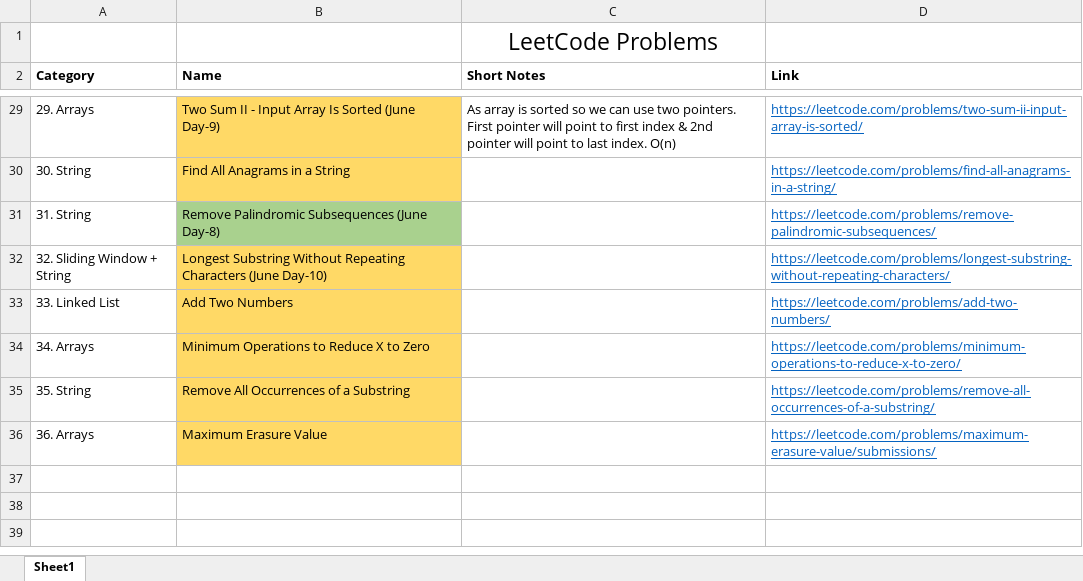
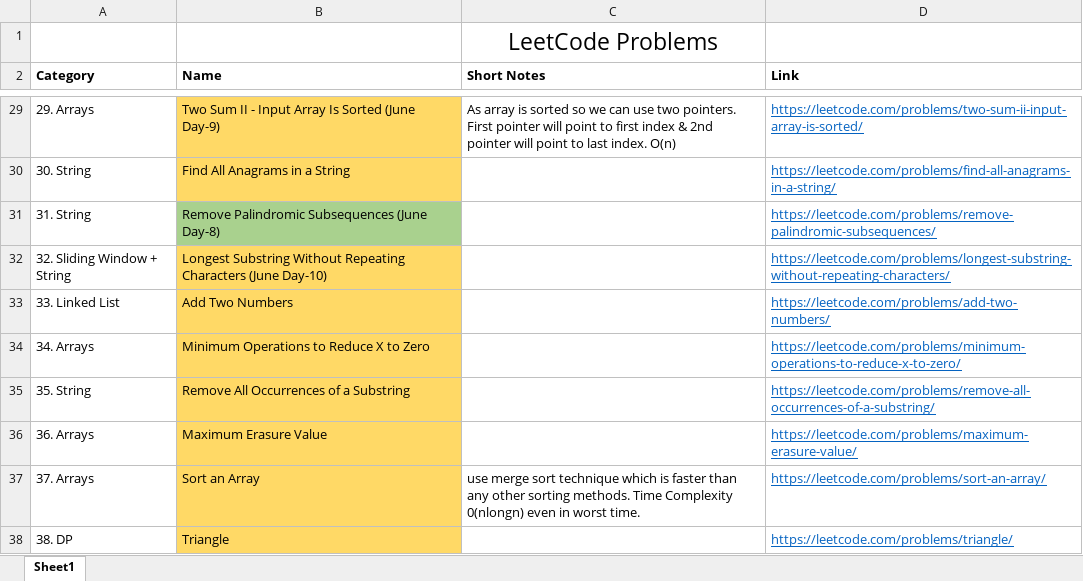
Before and after one commit to TheSonett/DSA, an Excel workbook: LeetCode.xlsx, sheet Sheet1, drawn as a sheet; only a part is shown, gaps mark what is left out; values as stored, in another font and other column widths than the file's, no borders; the diff names each change by its address in the sheet, - before the commit and + after, or states it on an @@ line.

```diff
--- a/LeetCode.xlsx (sheet Sheet1)
+++ b/LeetCode.xlsx (sheet Sheet1)
-D36 (Link): https://leetcode.com/problems/maximum-erasure-value/submissions/
+D36 (Link): https://leetcode.com/problems/maximum-erasure-value/
+row 37: 37. Arrays | Sort an Array | use merge sort technique which is faster than any other sorting methods. Time Complexity 0(nlongn) even in worst time. | https://leetcode.com/problems/sort-an-array/
+row 38: 38. DP | Triangle |  | https://leetcode.com/problems/triangle/
```
Also changed, not shown: 21 other files.
